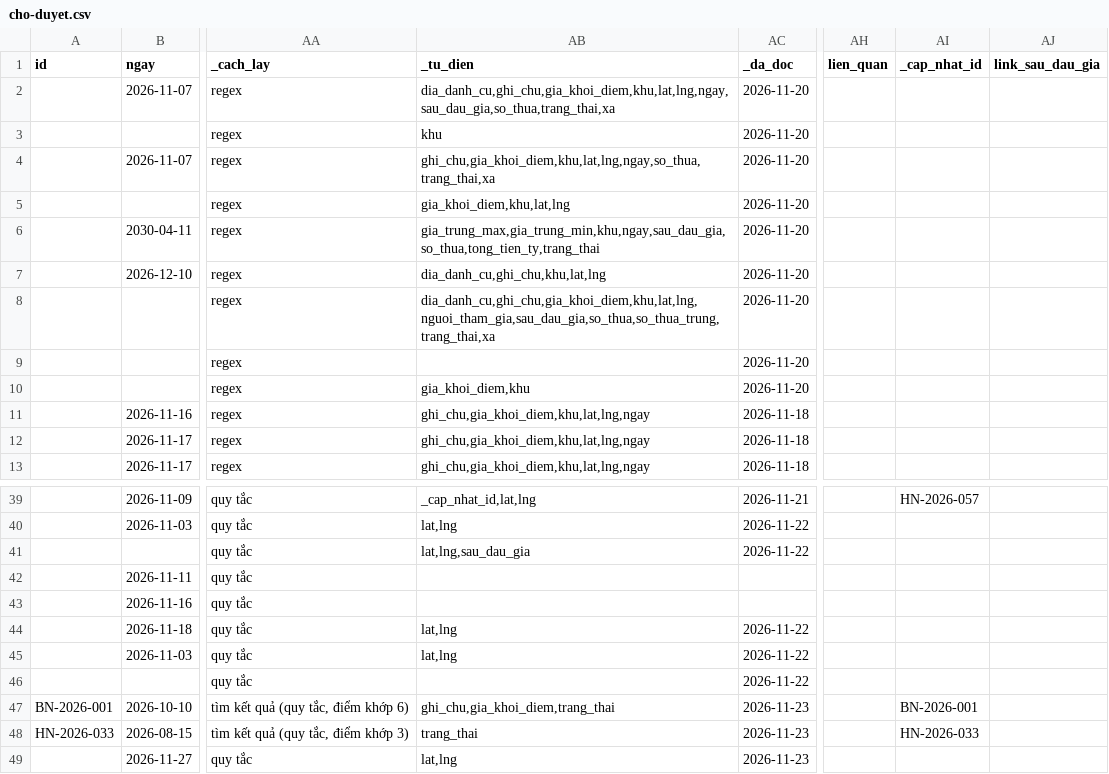
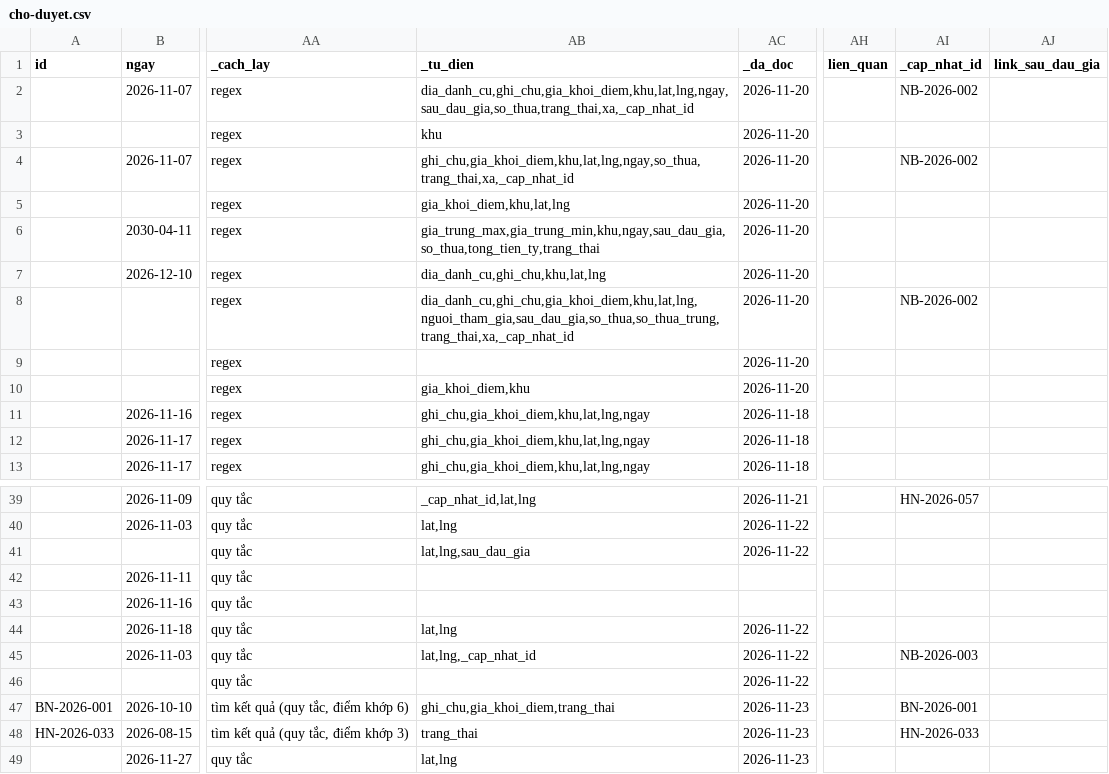
Before and after one commit to pnhimai98-creator/ban-do-dau-gia, a CSV file: cho-duyet.csv, drawn as a sheet; only a part is shown, gaps mark what is left out; the diff covers the shown part only; the diff names each change by its address in the sheet, - before the commit and + after, or states it on an @@ line.

```diff
--- a/cho-duyet.csv
+++ b/cho-duyet.csv
-AB2 (_tu_dien): dia_danh_cu,ghi_chu,gia_khoi_diem,khu,lat,lng,ngay,sau_dau_gia,so_thua,trang_thai,xa
+AB2 (_tu_dien): dia_danh_cu,ghi_chu,gia_khoi_diem,khu,lat,lng,ngay,sau_dau_gia,so_thua,trang_thai,xa,_cap_nhat_id
-AI2 (_cap_nhat_id): (empty)
+AI2 (_cap_nhat_id): NB-2026-002
-AB4 (_tu_dien): ghi_chu,gia_khoi_diem,khu,lat,lng,ngay,so_thua,trang_thai,xa
+AB4 (_tu_dien): ghi_chu,gia_khoi_diem,khu,lat,lng,ngay,so_thua,trang_thai,xa,_cap_nhat_id
-AI4 (_cap_nhat_id): (empty)
+AI4 (_cap_nhat_id): NB-2026-002
-AB8 (_tu_dien): dia_danh_cu,ghi_chu,gia_khoi_diem,khu,lat,lng,nguoi_tham_gia,sau_dau_gia,so_thua,so_thua_trung,trang_thai,xa
+AB8 (_tu_dien): dia_danh_cu,ghi_chu,gia_khoi_diem,khu,lat,lng,nguoi_tham_gia,sau_dau_gia,so_thua,so_thua_trung,trang_thai,xa,_cap_nhat_id
-AI8 (_cap_nhat_id): (empty)
+AI8 (_cap_nhat_id): NB-2026-002
-AB45 (_tu_dien): lat,lng
+AB45 (_tu_dien): lat,lng,_cap_nhat_id
-AI45 (_cap_nhat_id): (empty)
+AI45 (_cap_nhat_id): NB-2026-003
```
Also changed, not shown: 1 removed row and 15 edited cells elsewhere in this file.
